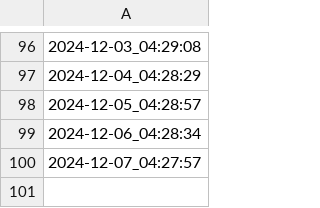
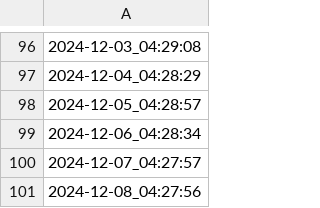
Before and after one commit to himitsuconfidential/test, a CSV file: change_log.csv, drawn as a sheet; only a part is shown, gaps mark what is left out.

```diff
--- a/change_log.csv
+++ b/change_log.csv
@@ -100 +100,2 @@
 2024-12-07_04:27:57
+2024-12-08_04:27:56
```
